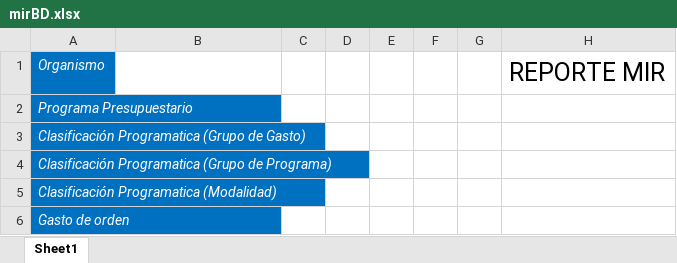
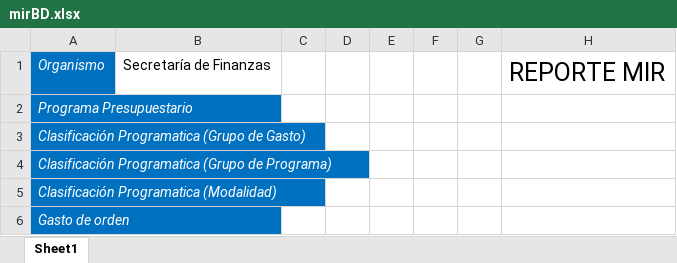
Before and after one commit to ManuelEuan/sigo, an Excel workbook: public/reportes/mirBD.xlsx, sheet Sheet1, drawn as a sheet; only a part is shown; values as stored, in another font and other column widths than the file's, no borders; the diff covers the shown part only; the diff names each change by its address in the sheet, - before the commit and + after, or states it on an @@ line.

```diff
--- a/public/reportes/mirBD.xlsx (sheet Sheet1)
+++ b/public/reportes/mirBD.xlsx (sheet Sheet1)
-B1: (empty)
+B1: Secretaría de Finanzas
```
Also changed, not shown: 1 added row, 28 removed rows and 3 edited cells elsewhere in this sheet, public/reportes/reporteCombinado.xlsx, 2 other files.
